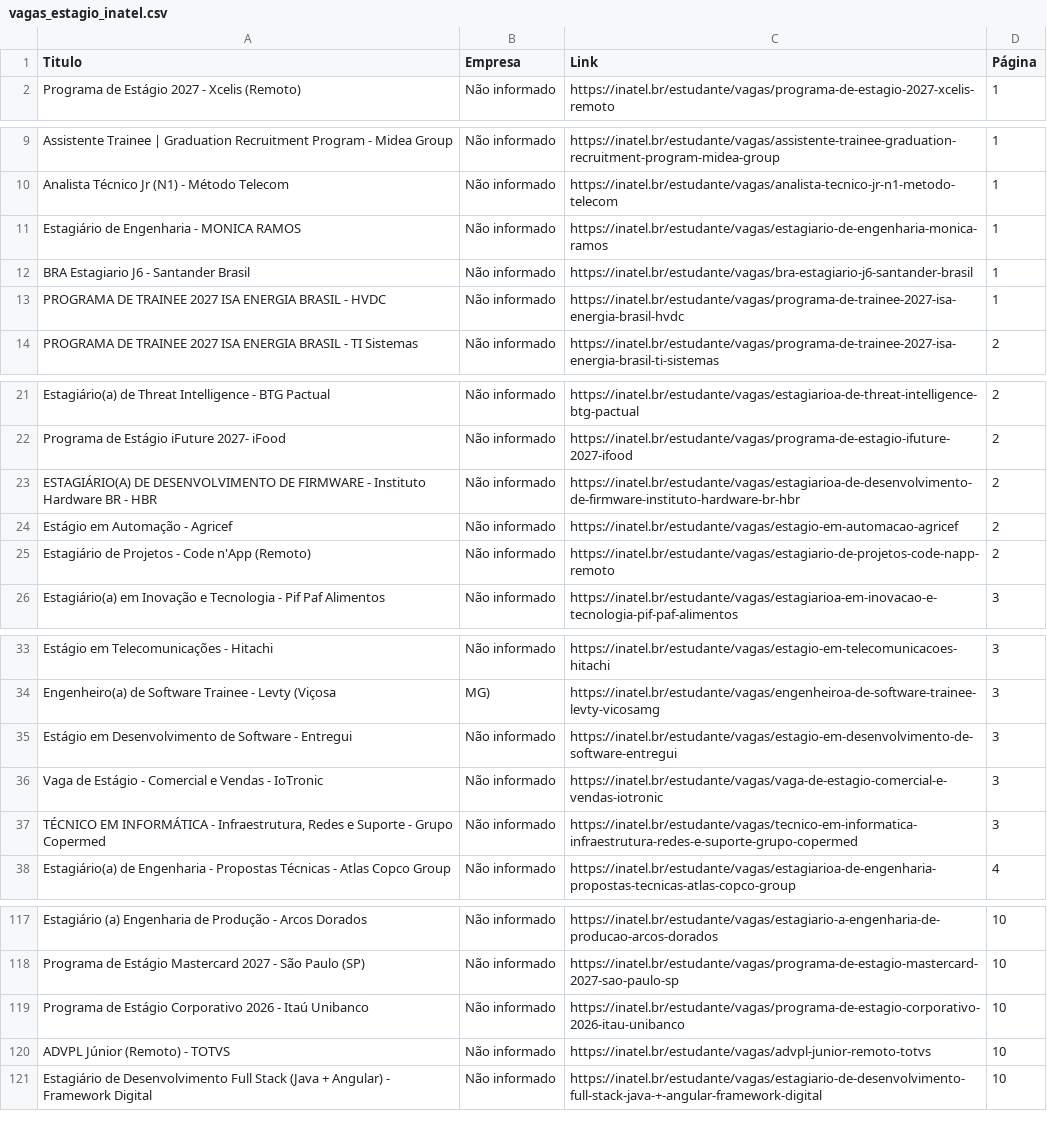
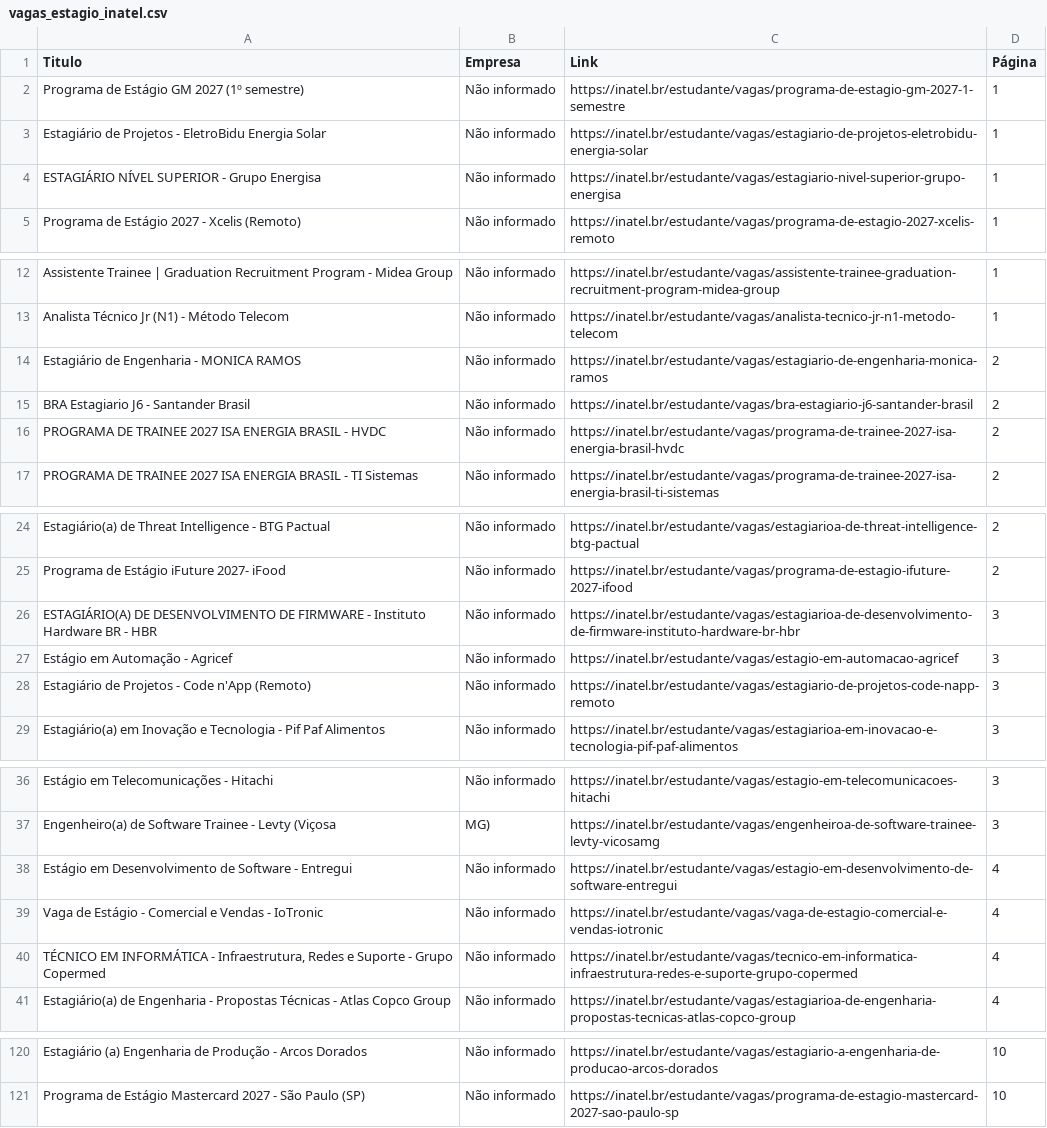
Before and after one commit to Joao0015/inatel-vagas-bot2.0, a CSV file: vagas_estagio_inatel.csv, drawn as a sheet; only a part is shown, gaps mark what is left out; the diff covers the shown part only.

```diff
--- a/vagas_estagio_inatel.csv
+++ b/vagas_estagio_inatel.csv
@@ -1,2 +1,5 @@
 Titulo,Empresa,Link,Página
+Programa de Estágio GM 2027 (1º semestre),Não informado,https://inatel.br/estudante/vagas/programa-de-estagio-gm-2027-1-semestre,1
+Estagiário de Projetos - EletroBidu Energia Solar,Não informado,https://inatel.br/estudante/vagas/estagiario-de-projetos-eletrobidu-energia-solar,1
+ESTAGIÁRIO NÍVEL SUPERIOR - Grupo Energisa,Não informado,https://inatel.br/estudante/vagas/estagiario-nivel-superior-grupo-energisa,1
 Programa de Estágio 2027 - Xcelis (Remoto),Não informado,https://inatel.br/estudante/vagas/programa-de-estagio-2027-xcelis-remoto,1
@@ -10,5 +13,5 @@ Assistente Trainee | Graduation Recruitment Program - Midea Group,Não informado
 Analista Técnico Jr (N1) - Método Telecom,Não informado,https://inatel.br/estudante/vagas/analista-tecnico-jr-n1-metodo-telecom,1
-Estagiário de Engenharia - MONICA RAMOS,Não informado,https://inatel.br/estudante/vagas/estagiario-de-engenharia-monica-ramos,1
-BRA Estagiario J6 - Santander Brasil,Não informado,https://inatel.br/estudante/vagas/bra-estagiario-j6-santander-brasil,1
-PROGRAMA DE TRAINEE 2027 ISA ENERGIA BRASIL - HVDC,Não informado,https://inatel.br/estudante/vagas/programa-de-trainee-2027-isa-energia-brasil-hvdc,1
+Estagiário de Engenharia - MONICA RAMOS,Não informado,https://inatel.br/estudante/vagas/estagiario-de-engenharia-monica-ramos,2
+BRA Estagiario J6 - Santander Brasil,Não informado,https://inatel.br/estudante/vagas/bra-estagiario-j6-santander-brasil,2
+PROGRAMA DE TRAINEE 2027 ISA ENERGIA BRASIL - HVDC,Não informado,https://inatel.br/estudante/vagas/programa-de-trainee-2027-isa-energia-brasil-hvdc,2
 PROGRAMA DE TRAINEE 2027 ISA ENERGIA BRASIL - TI Sistemas,Não informado,https://inatel.br/estudante/vagas/programa-de-trainee-2027-isa-energia-brasil-ti-sistemas,2
@@ -22,5 +25,5 @@ Estagiário(a) de Threat Intelligence - BTG Pactual,Não informado,https://inate
 Programa de Estágio iFuture 2027- iFood,Não informado,https://inatel.br/estudante/vagas/programa-de-estagio-ifuture-2027-ifood,2
-ESTAGIÁRIO(A) DE DESENVOLVIMENTO DE FIRMWARE - Instituto Hardware BR - HBR,Não informado,https://inatel.br/estudante/vagas/estagiarioa-de-desenvolvimento-de-firmware-instituto-hardware-br-hbr,2
-Estágio em Automação - Agricef,Não informado,https://inatel.br/estudante/vagas/estagio-em-automacao-agricef,2
-Estagiário de Projetos - Code n'App (Remoto),Não informado,https://inatel.br/estudante/vagas/estagiario-de-projetos-code-napp-remoto,2
+ESTAGIÁRIO(A) DE DESENVOLVIMENTO DE FIRMWARE - Instituto Hardware BR - HBR,Não informado,https://inatel.br/estudante/vagas/estagiarioa-de-desenvolvimento-de-firmware-instituto-hardware-br-hbr,3
+Estágio em Automação - Agricef,Não informado,https://inatel.br/estudante/vagas/estagio-em-automacao-agricef,3
+Estagiário de Projetos - Code n'App (Remoto),Não informado,https://inatel.br/estudante/vagas/estagiario-de-projetos-code-napp-remoto,3
 Estagiário(a) em Inovação e Tecnologia - Pif Paf Alimentos,Não informado,https://inatel.br/estudante/vagas/estagiarioa-em-inovacao-e-tecnologia-pif-paf-alimentos,3
@@ -34,5 +37,5 @@ Estágio em Telecomunicações - Hitachi,Não informado,https://inatel.br/estuda
 Engenheiro(a) de Software Trainee - Levty (Viçosa,MG),https://inatel.br/estudante/vagas/engenheiroa-de-software-trainee-levty-vicosamg,3
-Estágio em Desenvolvimento de Software - Entregui,Não informado,https://inatel.br/estudante/vagas/estagio-em-desenvolvimento-de-software-entregui,3
-Vaga de Estágio - Comercial e Vendas - IoTronic,Não informado,https://inatel.br/estudante/vagas/vaga-de-estagio-comercial-e-vendas-iotronic,3
-"TÉCNICO EM INFORMÁTICA -  Infraestrutura, Redes e Suporte - Grupo Copermed",Não informado,https://inatel.br/estudante/vagas/tecnico-em-informatica-infraestrutura-redes-e-suporte-grupo-copermed,3
+Estágio em Desenvolvimento de Software - Entregui,Não informado,https://inatel.br/estudante/vagas/estagio-em-desenvolvimento-de-software-entregui,4
+Vaga de Estágio - Comercial e Vendas - IoTronic,Não informado,https://inatel.br/estudante/vagas/vaga-de-estagio-comercial-e-vendas-iotronic,4
+"TÉCNICO EM INFORMÁTICA -  Infraestrutura, Redes e Suporte - Grupo Copermed",Não informado,https://inatel.br/estudante/vagas/tecnico-em-informatica-infraestrutura-redes-e-suporte-grupo-copermed,4
 Estagiário(a) de Engenharia - Propostas Técnicas - Atlas Copco Group,Não informado,https://inatel.br/estudante/vagas/estagiarioa-de-engenharia-propostas-tecnicas-atlas-copco-group,4
@@ -118,4 +121 @@ Estagiário (a) Engenharia de Produção - Arcos Dorados,Não informado,https://
 Programa de Estágio Mastercard 2027 - São Paulo (SP),Não informado,https://inatel.br/estudante/vagas/programa-de-estagio-mastercard-2027-sao-paulo-sp,10
-Programa de Estágio Corporativo 2026 - Itaú Unibanco,Não informado,https://inatel.br/estudante/vagas/programa-de-estagio-corporativo-2026-itau-unibanco,10
-ADVPL Júnior (Remoto) - TOTVS,Não informado,https://inatel.br/estudante/vagas/advpl-junior-remoto-totvs,10
-Estagiário de Desenvolvimento Full Stack (Java + Angular) - Framework Digital,Não informado,https://inatel.br/estudante/vagas/estagiario-de-desenvolvimento-full-stack-java-+-angular-framework-digital,10
```
Also changed, not shown: 18 edited cells elsewhere in this file.
